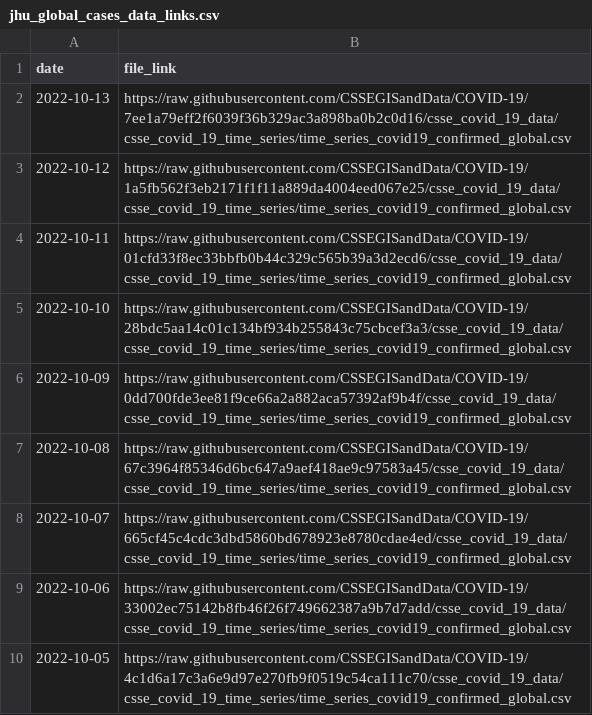
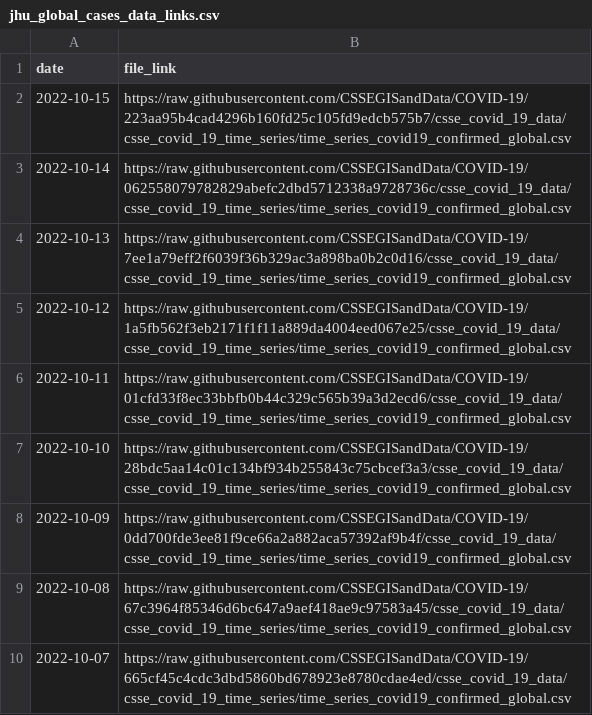
Before and after one commit to reichlab/covidData, a CSV file: data/jhu_global_cases_data_links.csv, drawn as a sheet; only a part is shown; the shorter side is filled out with more unchanged rows.

```diff
--- a/data/jhu_global_cases_data_links.csv
+++ b/data/jhu_global_cases_data_links.csv
@@ -1,2 +1,4 @@
 "date","file_link"
+2022-10-15,"https://raw.githubusercontent.com/CSSEGISandData/COVID-19/223aa95b4cad4296b160fd25c105fd9edcb575b7/csse_covid_19_data/csse_covid_19_time_series/time_series_covid19_confirmed_global.csv"
+2022-10-14,"https://raw.githubusercontent.com/CSSEGISandData/COVID-19/062558079782829abefc2dbd5712338a9728736c/csse_covid_19_data/csse_covid_19_time_series/time_series_covid19_confirmed_global.csv"
 2022-10-13,"https://raw.githubusercontent.com/CSSEGISandData/COVID-19/7ee1a79eff2f6039f36b329ac3a898ba0b2c0d16/csse_covid_19_data/csse_covid_19_time_series/time_series_covid19_confirmed_global.csv"
```
Also changed, not shown: data/jhu_global_deaths_data_links.csv, data/jhu_us_cases_data_links.csv, 1 other file.
